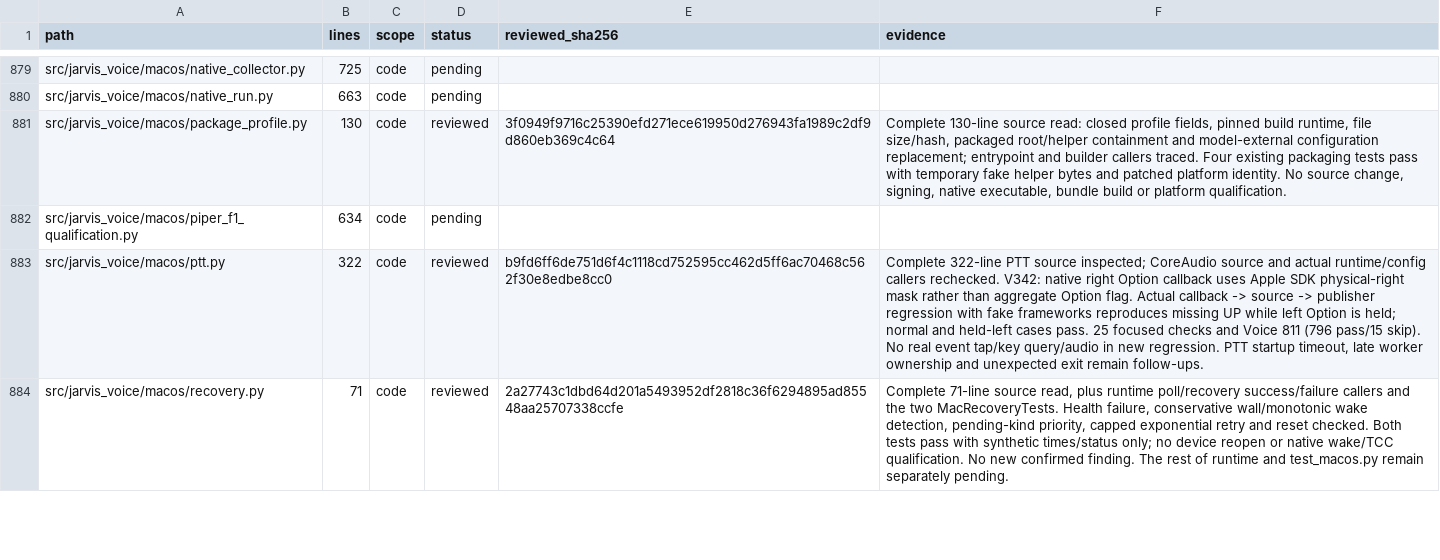
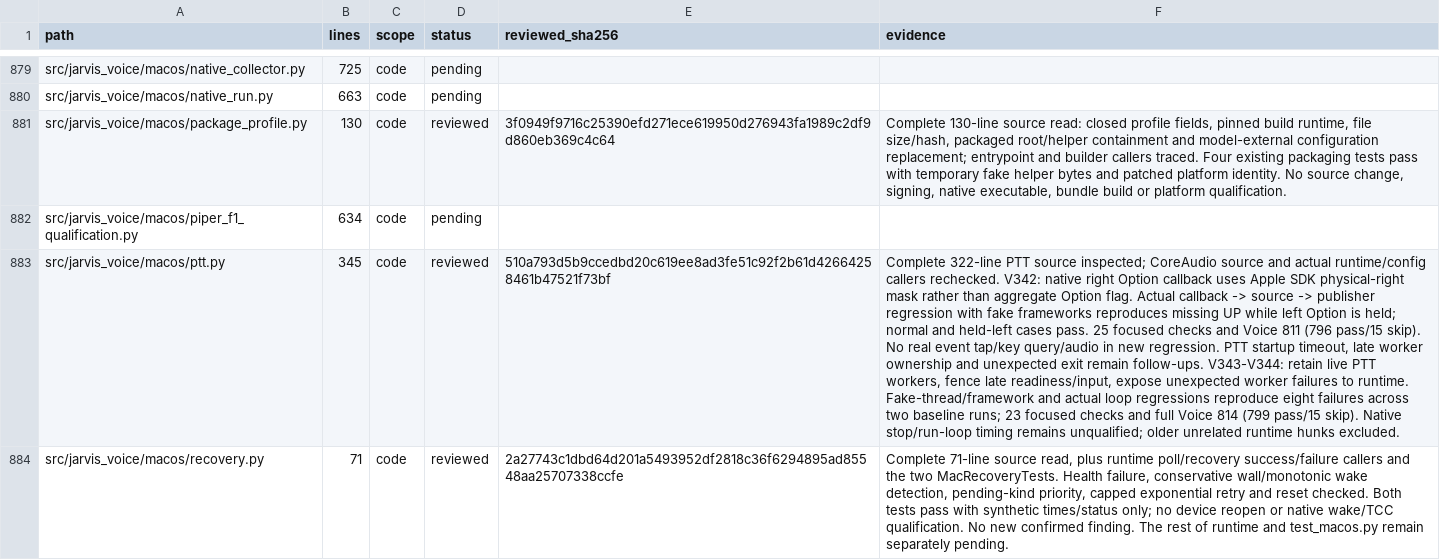
Before and after one commit to anaschatz/Cyrus, a CSV file: docs/codebase-review-coverage.csv, drawn as a sheet; only a part is shown, gaps mark what is left out; the diff covers the shown part only; the diff names each change by its address in the sheet, - before the commit and + after, or states it on an @@ line.

Commit message:
Retain macOS event-tap workers and propagate their failures

```diff
--- a/docs/codebase-review-coverage.csv
+++ b/docs/codebase-review-coverage.csv
-B883 (lines): 322
+B883 (lines): 345
-E883 (reviewed_sha256): b9fd6ff6de751d6f4c1118cd752595cc462d5ff6ac70468c562f30e8edbe8cc0
+E883 (reviewed_sha256): 510a793d5b9ccedbd20c619ee8ad3fe51c92f2b61d42664258461b47521f73bf
-F883 (evidence): …remain follow-ups.
+F883 (evidence): …remain follow-ups. V343-V344: retain live PTT workers, fence late readiness/input, expose unexpected worker failures to runtime. Fake-thread/framework and actual loop regressions reproduce eight failures across two baseline runs; 23 focused checks and full Voice 814 (799 pass/15 skip). Native stop/run-loop timing remains unqualified; older unrelated runtime hunks excluded.
```
Also changed, not shown: 6 edited cells elsewhere in this file, 4 other files.
